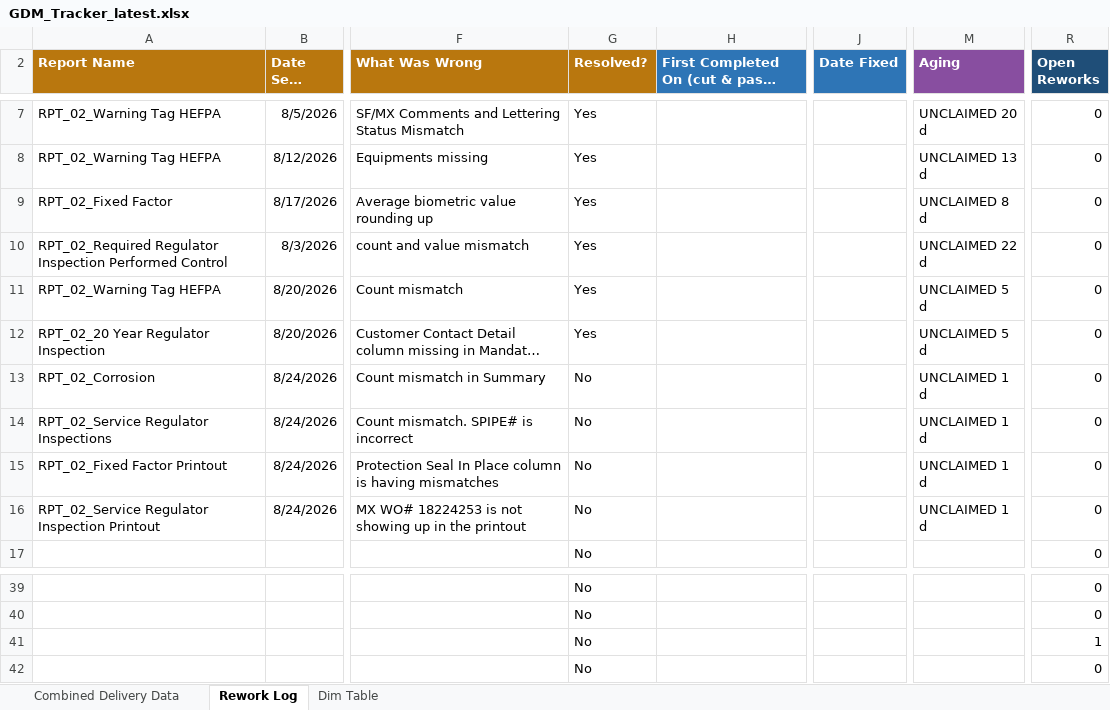
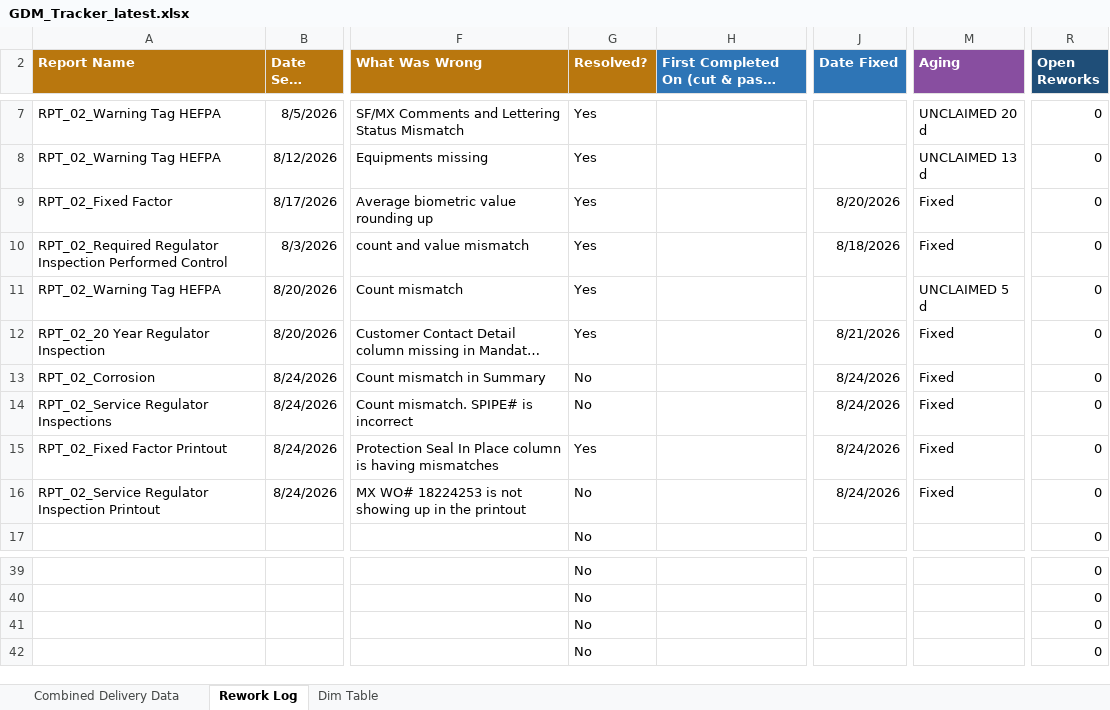
Before and after one commit to bezagetaneh01-lgtm/beza, an Excel workbook: docs/data/GDM_Tracker_latest.xlsx, sheet Rework Log, drawn as a sheet; only a part is shown, gaps mark what is left out; long unchanged cells end in …; values as stored, in another font and other column widths than the file's, no borders; conditional formats and table styles not drawn; the diff names each change by its address in the sheet, - before the commit and + after, or states it on an @@ line.

```diff
--- a/docs/data/GDM_Tracker_latest.xlsx (sheet Rework Log)
+++ b/docs/data/GDM_Tracker_latest.xlsx (sheet Rework Log)
-J9 (Date Fixed): (empty)
+J9 (Date Fixed): 8/20/2026
-M9 (Aging): UNCLAIMED 8 d
+M9 (Aging): Fixed
-J10 (Date Fixed): (empty)
+J10 (Date Fixed): 8/18/2026
-M10 (Aging): UNCLAIMED 22 d
+M10 (Aging): Fixed
-J12 (Date Fixed): (empty)
+J12 (Date Fixed): 8/21/2026
-M12 (Aging): UNCLAIMED 5 d
+M12 (Aging): Fixed
-J13:J16 (Date Fixed): (empty)
+J13:J16 (Date Fixed): 8/24/2026
-M13:M16 (Aging): UNCLAIMED 1 d
+M13:M16 (Aging): Fixed
-G15 (Resolved?): No
+G15 (Resolved?): Yes
-R41 (Open Reworks): 1
+R41 (Open Reworks): 0
```
Also changed, not shown: sheet Combined Delivery Data, formulas that keep their value, hidden cells, public/data/GDM_Tracker_latest.xlsx.
